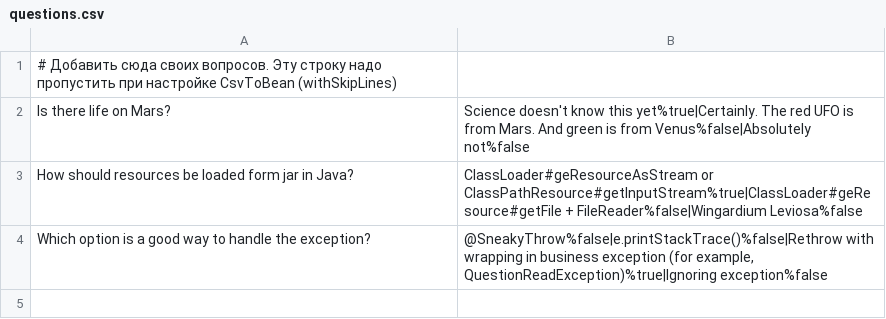
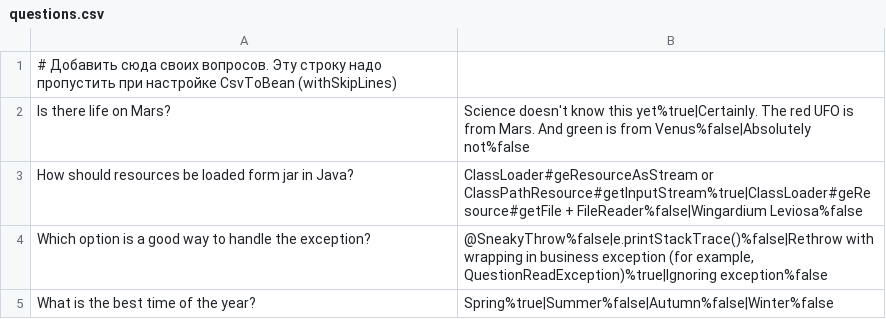
Before and after one commit to sergey-sova/2024-11-otus-spring-sova, a CSV file: hw01/src/main/resources/questions.csv, drawn as a sheet; the diff names each change by its address in the sheet, - before the commit and + after, or states it on an @@ line.

```diff
--- a/hw01/src/main/resources/questions.csv
+++ b/hw01/src/main/resources/questions.csv
+row 5: What is the best time of the year? | Spring%true|Summer%false|Autumn%false|Winter%false
```
Also changed, not shown: 5 other files.
